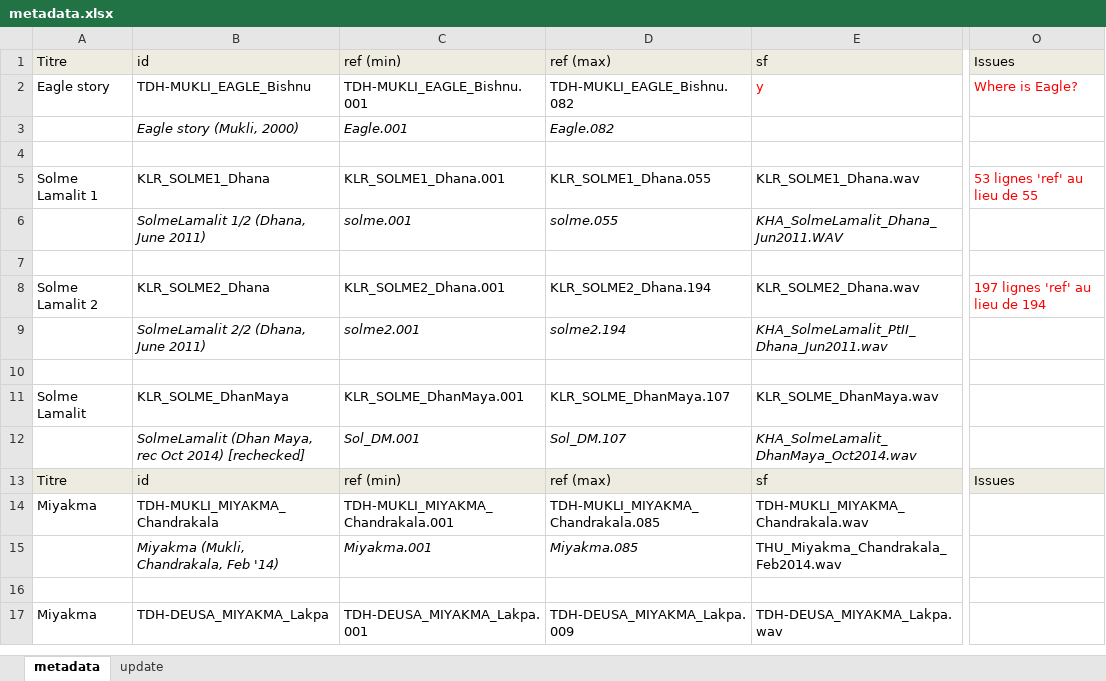
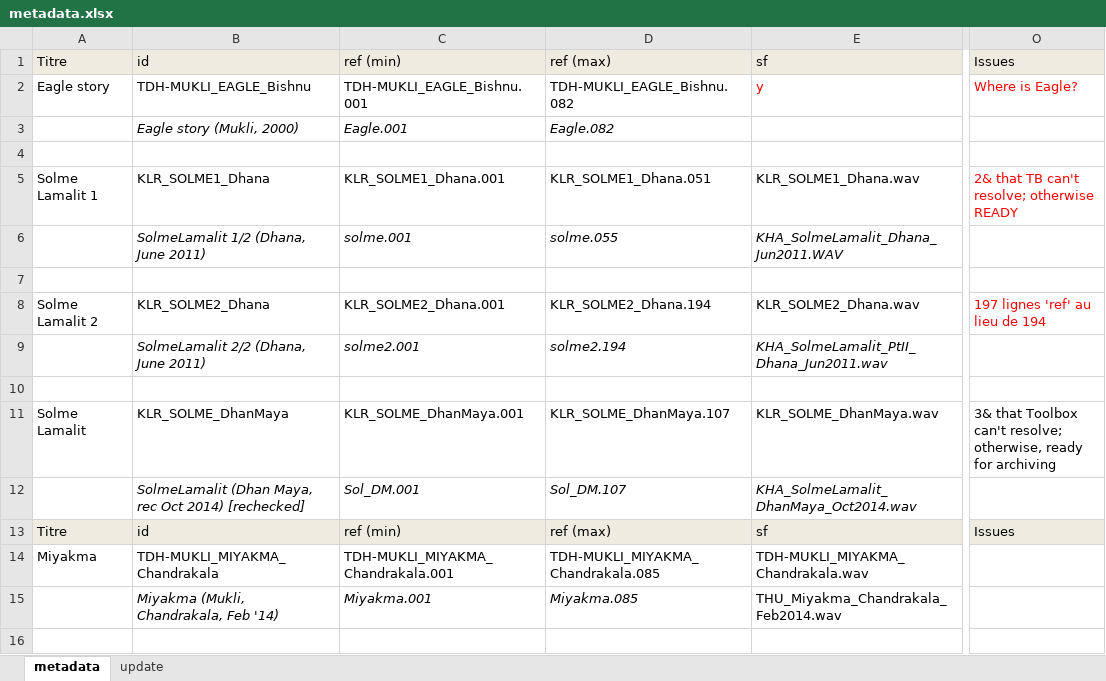
Before and after one commit to CNRS-LACITO/HimalCo, an Excel workbook: corpus/comparable/metadata.xlsx, sheet metadata, drawn as a sheet; only a part is shown, gaps mark what is left out; the shorter side is filled out with more unchanged rows; values as stored, in another font and other column widths than the file's, no borders; the diff names each change by its address in the sheet, - before the commit and + after, or states it on an @@ line.

```diff
--- a/corpus/comparable/metadata.xlsx (sheet metadata)
+++ b/corpus/comparable/metadata.xlsx (sheet metadata)
-D5: KLR_SOLME1_Dhana.055
+D5: KLR_SOLME1_Dhana.051
-O5: 53 lignes 'ref' au lieu de 55
+O5: 2& that TB can't resolve; otherwise READY
-O11: (empty)
+O11: 3& that Toolbox can't resolve; otherwise, ready for archiving
```
Also changed, not shown: 2 other files.
